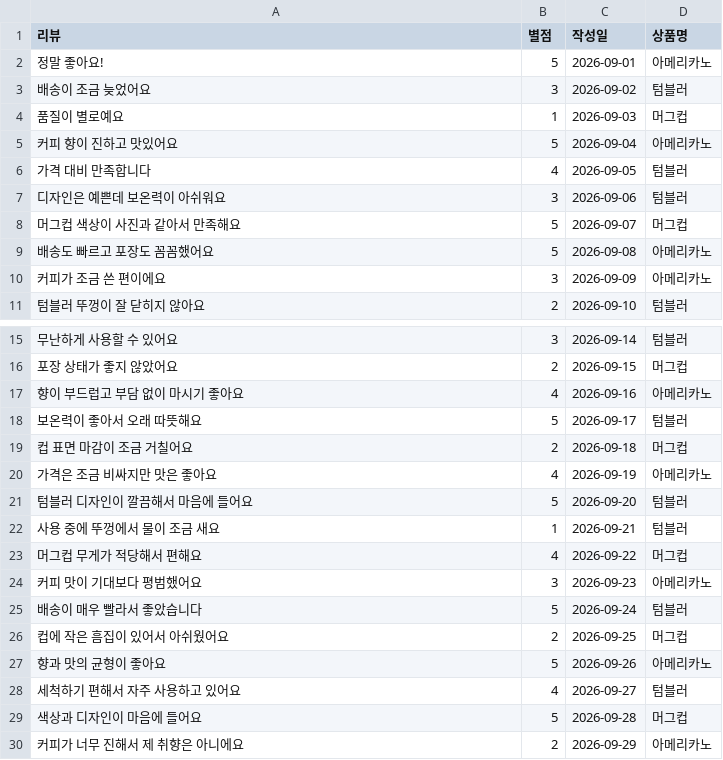
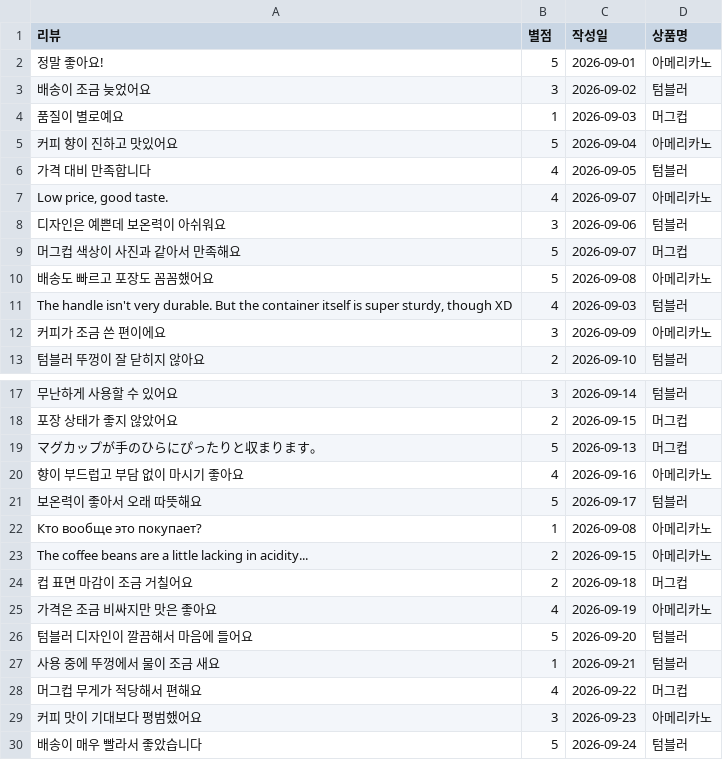
Before and after one commit to x17545/review-sentiment-team, a CSV file: data/raw/sample_reviews.csv, drawn as a sheet; only a part is shown, gaps mark what is left out; the shorter side is filled out with more unchanged rows; the diff names each change by its address in the sheet, - before the commit and + after, or states it on an @@ line.

```diff
--- a/data/raw/sample_reviews.csv
+++ b/data/raw/sample_reviews.csv
+row 7: Low price, good taste. | 4 | 2026-09-07 | 아메리카노
+row 11: The handle isn't very durable. But the container itself is super sturdy, though XD | 4 | 2026-09-03 | 텀블러
+row 19: マグカップが手のひらにぴったりと収まります。 | 5 | 2026-09-13 | 머그컵
+row 22: Кто вообще это покупает? | 1 | 2026-09-08 | 아메리카노
+row 23: The coffee beans are a little lacking in acidity... | 2 | 2026-09-15 | 아메리카노
```
Also changed, not shown: 4 other files.
